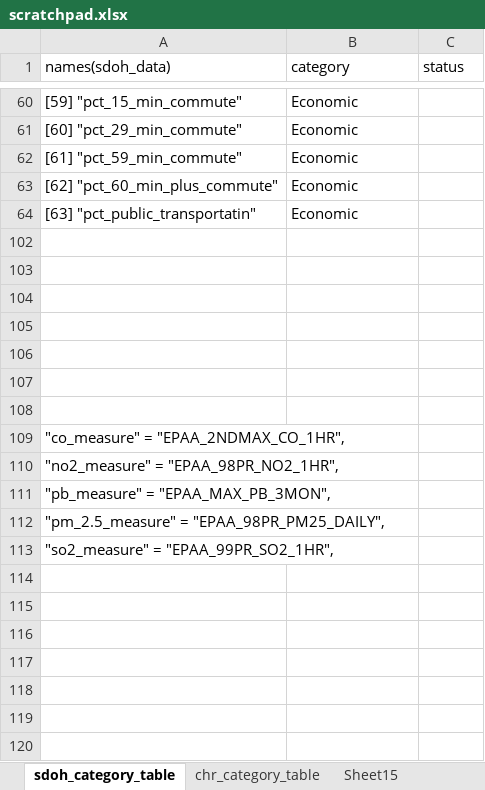
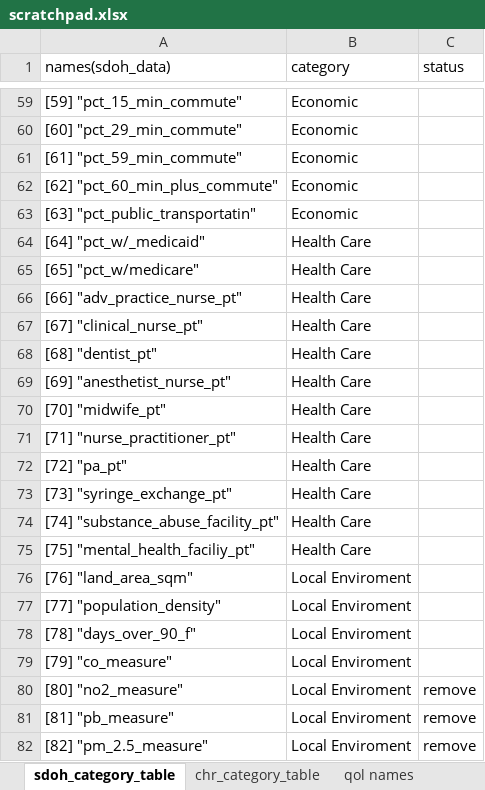
Before and after one commit to suzupis007/capstone_project, an Excel workbook: documentation/scratchpad.xlsx, sheet sdoh_category_table, drawn as a sheet; only a part is shown, gaps mark what is left out; the shorter side is filled out with more unchanged rows; values as stored, in another font and other column widths than the file's, no borders; table styles not drawn; the diff covers the shown part only; the diff names each change by its address in the sheet, - before the commit and + after, or states it on an @@ line.

```diff
--- a/documentation/scratchpad.xlsx (sheet sdoh_category_table)
+++ b/documentation/scratchpad.xlsx (sheet sdoh_category_table)
-sheet tab: Sheet15
@@ row 64 unhidden: [64] "pct_w/_medicaid" | Health Care @@
@@ row 65 unhidden: [65] "pct_w/medicare" | Health Care @@
@@ row 66 unhidden: [66] "adv_practice_nurse_pt" | Health Care @@
@@ row 67 unhidden: [67] "clinical_nurse_pt" | Health Care @@
@@ row 68 unhidden: [68] "dentist_pt" | Health Care @@
@@ row 69 unhidden: [69] "anesthetist_nurse_pt" | Health Care @@
@@ row 70 unhidden: [70] "midwife_pt" | Health Care @@
@@ row 71 unhidden: [71] "nurse_practitioner_pt" | Health Care @@
@@ row 72 unhidden: [72] "pa_pt" | Health Care @@
@@ row 73 unhidden: [73] "syringe_exchange_pt" | Health Care @@
@@ row 74 unhidden: [74] "substance_abuse_facility_pt" | Health Care @@
@@ row 75 unhidden: [75] "mental_health_faciliy_pt" | Health Care @@
@@ row 76 unhidden: [76] "land_area_sqm" | Local Enviroment @@
@@ row 77 unhidden: [77] "population_density" | Local Enviroment @@
@@ row 78 unhidden: [78] "days_over_90_f" | Local Enviroment @@
+row 79: [79] "co_measure" | Local Enviroment
@@ row 80 unhidden: [80] "no2_measure" | Local Enviroment | remove @@
@@ row 81 unhidden: [81] "pb_measure" | Local Enviroment | remove @@
@@ row 82 unhidden: [82] "pm_2.5_measure" | Local Enviroment | remove @@
```
Also changed, not shown: 7 added rows and 42 hidden or unhidden rows elsewhere in this sheet, sheet high_correlation_0.7, sheet chr_category_table, other sheet tabs, 5 other files.
